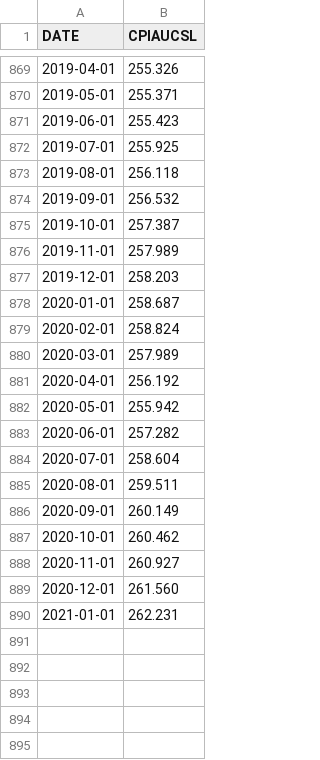
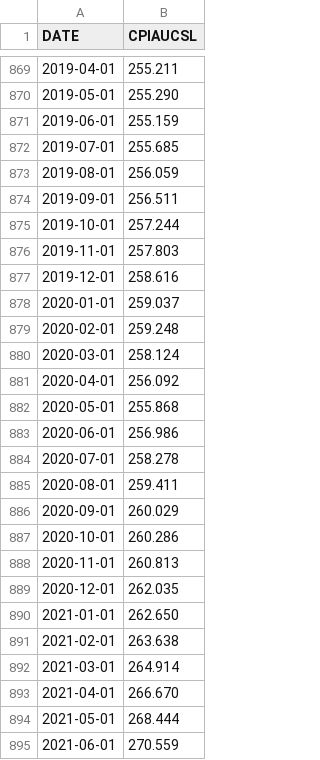
Before and after one commit to hongkai-yu/macro-econ, a CSV file: data/raw/cpi.csv (was data/raw/CPIAUCSL.csv), drawn as a sheet; only a part is shown, gaps mark what is left out; the diff covers the shown part only.

```diff
--- a/data/raw/CPIAUCSL.csv
+++ b/data/raw/cpi.csv
@@ -869,22 +869,27 @@ DATE,CPIAUCSL
-2019-04-01,255.326
-2019-05-01,255.371
-2019-06-01,255.423
-2019-07-01,255.925
-2019-08-01,256.118
-2019-09-01,256.532
-2019-10-01,257.387
-2019-11-01,257.989
-2019-12-01,258.203
-2020-01-01,258.687
-2020-02-01,258.824
-2020-03-01,257.989
-2020-04-01,256.192
-2020-05-01,255.942
-2020-06-01,257.282
-2020-07-01,258.604
-2020-08-01,259.511
-2020-09-01,260.149
-2020-10-01,260.462
-2020-11-01,260.927
-2020-12-01,261.560
-2021-01-01,262.231
+2019-04-01,255.211
+2019-05-01,255.290
+2019-06-01,255.159
+2019-07-01,255.685
+2019-08-01,256.059
+2019-09-01,256.511
+2019-10-01,257.244
+2019-11-01,257.803
+2019-12-01,258.616
+2020-01-01,259.037
+2020-02-01,259.248
+2020-03-01,258.124
+2020-04-01,256.092
+2020-05-01,255.868
+2020-06-01,256.986
+2020-07-01,258.278
+2020-08-01,259.411
+2020-09-01,260.029
+2020-10-01,260.286
+2020-11-01,260.813
+2020-12-01,262.035
+2021-01-01,262.650
+2021-02-01,263.638
+2021-03-01,264.914
+2021-04-01,266.670
+2021-05-01,268.444
+2021-06-01,270.559
```
Also changed, not shown: 22 added rows and 27 edited cells elsewhere in this file, data/raw/GDP.csv, data/raw/interest_rate_10year.csv, 16 other files.
